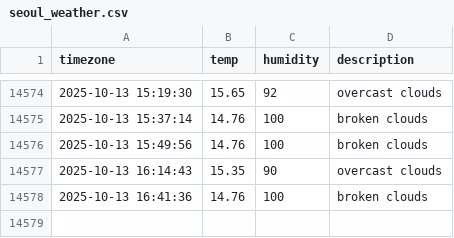
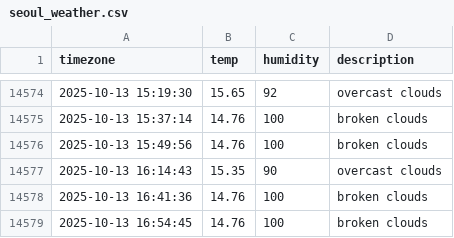
Before and after one commit to immune1029/seoul_weather, a CSV file: seoul_weather.csv, drawn as a sheet; only a part is shown, gaps mark what is left out.

```diff
--- a/seoul_weather.csv
+++ b/seoul_weather.csv
@@ -14578 +14578,2 @@ timezone,temp,humidity,description
 2025-10-13 16:41:36,14.76,100,broken clouds
+2025-10-13 16:54:45,14.76,100,broken clouds
```
